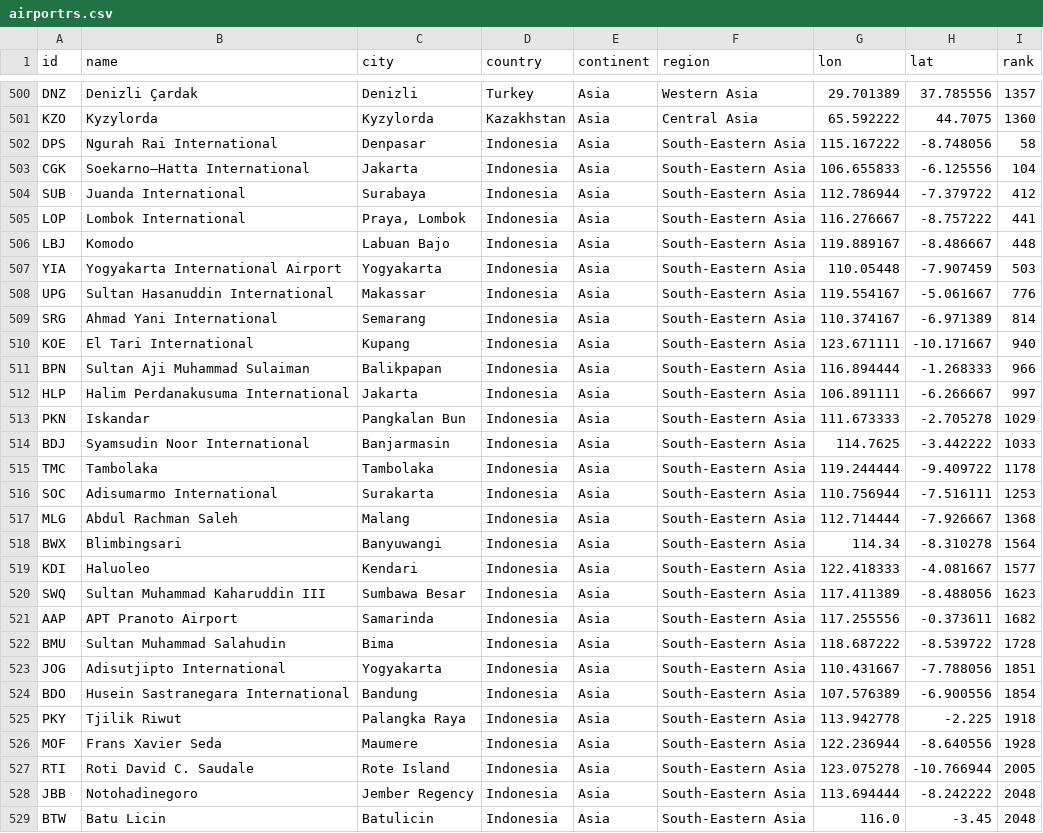
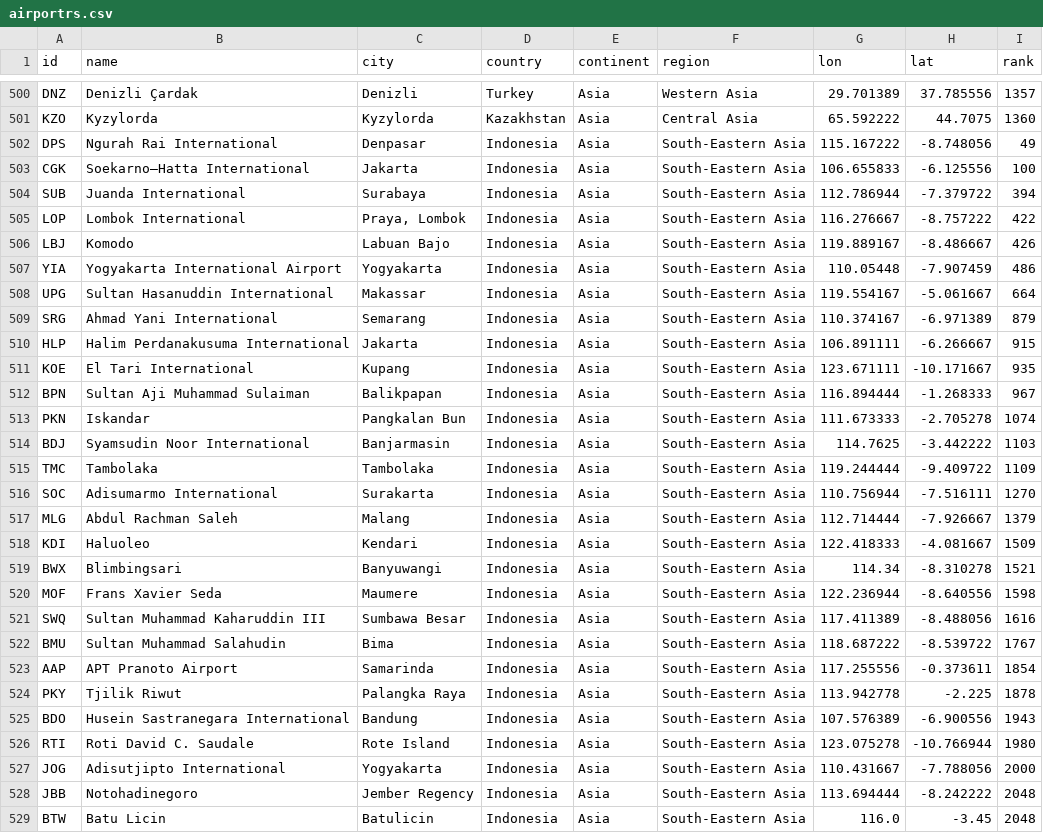
Before and after one commit to misrori/flights2, a CSV file: csv_data/airportrs.csv, drawn as a sheet; only a part is shown, gaps mark what is left out.

```diff
--- a/csv_data/airportrs.csv
+++ b/csv_data/airportrs.csv
@@ -501,28 +501,28 @@ DNZ,Denizli Çardak,Denizli,Turkey,Asia,Western Asia,29.701389,37.785556,1357
 KZO,Kyzylorda,Kyzylorda,Kazakhstan,Asia,Central Asia,65.592222,44.7075,1360
-DPS,Ngurah Rai International,Denpasar,Indonesia,Asia,South-Eastern Asia,115.167222,-8.748056,58
-CGK,Soekarno–Hatta International,Jakarta,Indonesia,Asia,South-Eastern Asia,106.655833,-6.125556,104
-SUB,Juanda International,Surabaya,Indonesia,Asia,South-Eastern Asia,112.786944,-7.379722,412
-LOP,Lombok International,"Praya, Lombok",Indonesia,Asia,South-Eastern Asia,116.276667,-8.757222,441
-LBJ,Komodo,Labuan Bajo,Indonesia,Asia,South-Eastern Asia,119.889167,-8.486667,448
-YIA,Yogyakarta International Airport,Yogyakarta,Indonesia,Asia,South-Eastern Asia,110.05448,-7.907459,503
-UPG,Sultan Hasanuddin International,Makassar,Indonesia,Asia,South-Eastern Asia,119.554167,-5.061667,776
-SRG,Ahmad Yani International,Semarang,Indonesia,Asia,South-Eastern Asia,110.374167,-6.971389,814
-KOE,El Tari International,Kupang,Indonesia,Asia,South-Eastern Asia,123.671111,-10.171667,940
-BPN,Sultan Aji Muhammad Sulaiman,Balikpapan,Indonesia,Asia,South-Eastern Asia,116.894444,-1.268333,966
-HLP,Halim Perdanakusuma International,Jakarta,Indonesia,Asia,South-Eastern Asia,106.891111,-6.266667,997
-PKN,Iskandar,Pangkalan Bun,Indonesia,Asia,South-Eastern Asia,111.673333,-2.705278,1029
-BDJ,Syamsudin Noor International,Banjarmasin,Indonesia,Asia,South-Eastern Asia,114.7625,-3.442222,1033
-TMC,Tambolaka,Tambolaka,Indonesia,Asia,South-Eastern Asia,119.244444,-9.409722,1178
-SOC,Adisumarmo International,Surakarta,Indonesia,Asia,South-Eastern Asia,110.756944,-7.516111,1253
-MLG,Abdul Rachman Saleh,Malang,Indonesia,Asia,South-Eastern Asia,112.714444,-7.926667,1368
-BWX,Blimbingsari,Banyuwangi,Indonesia,Asia,South-Eastern Asia,114.34,-8.310278,1564
-KDI,Haluoleo,Kendari,Indonesia,Asia,South-Eastern Asia,122.418333,-4.081667,1577
-SWQ,Sultan Muhammad Kaharuddin III,Sumbawa Besar,Indonesia,Asia,South-Eastern Asia,117.411389,-8.488056,1623
-AAP,APT Pranoto Airport,Samarinda,Indonesia,Asia,South-Eastern Asia,117.255556,-0.373611,1682
-BMU,Sultan Muhammad Salahudin,Bima,Indonesia,Asia,South-Eastern Asia,118.687222,-8.539722,1728
-JOG,Adisutjipto International,Yogyakarta,Indonesia,Asia,South-Eastern Asia,110.431667,-7.788056,1851
-BDO,Husein Sastranegara International,Bandung,Indonesia,Asia,South-Eastern Asia,107.576389,-6.900556,1854
-PKY,Tjilik Riwut,Palangka Raya,Indonesia,Asia,South-Eastern Asia,113.942778,-2.225,1918
-MOF,Frans Xavier Seda,Maumere,Indonesia,Asia,South-Eastern Asia,122.236944,-8.640556,1928
-RTI,Roti David C. Saudale,Rote Island,Indonesia,Asia,South-Eastern Asia,123.075278,-10.766944,2005
+DPS,Ngurah Rai International,Denpasar,Indonesia,Asia,South-Eastern Asia,115.167222,-8.748056,49
+CGK,Soekarno–Hatta International,Jakarta,Indonesia,Asia,South-Eastern Asia,106.655833,-6.125556,100
+SUB,Juanda International,Surabaya,Indonesia,Asia,South-Eastern Asia,112.786944,-7.379722,394
+LOP,Lombok International,"Praya, Lombok",Indonesia,Asia,South-Eastern Asia,116.276667,-8.757222,422
+LBJ,Komodo,Labuan Bajo,Indonesia,Asia,South-Eastern Asia,119.889167,-8.486667,426
+YIA,Yogyakarta International Airport,Yogyakarta,Indonesia,Asia,South-Eastern Asia,110.05448,-7.907459,486
+UPG,Sultan Hasanuddin International,Makassar,Indonesia,Asia,South-Eastern Asia,119.554167,-5.061667,664
+SRG,Ahmad Yani International,Semarang,Indonesia,Asia,South-Eastern Asia,110.374167,-6.971389,879
+HLP,Halim Perdanakusuma International,Jakarta,Indonesia,Asia,South-Eastern Asia,106.891111,-6.266667,915
+KOE,El Tari International,Kupang,Indonesia,Asia,South-Eastern Asia,123.671111,-10.171667,935
+BPN,Sultan Aji Muhammad Sulaiman,Balikpapan,Indonesia,Asia,South-Eastern Asia,116.894444,-1.268333,967
+PKN,Iskandar,Pangkalan Bun,Indonesia,Asia,South-Eastern Asia,111.673333,-2.705278,1074
+BDJ,Syamsudin Noor International,Banjarmasin,Indonesia,Asia,South-Eastern Asia,114.7625,-3.442222,1103
+TMC,Tambolaka,Tambolaka,Indonesia,Asia,South-Eastern Asia,119.244444,-9.409722,1109
+SOC,Adisumarmo International,Surakarta,Indonesia,Asia,South-Eastern Asia,110.756944,-7.516111,1270
+MLG,Abdul Rachman Saleh,Malang,Indonesia,Asia,South-Eastern Asia,112.714444,-7.926667,1379
+KDI,Haluoleo,Kendari,Indonesia,Asia,South-Eastern Asia,122.418333,-4.081667,1509
+BWX,Blimbingsari,Banyuwangi,Indonesia,Asia,South-Eastern Asia,114.34,-8.310278,1521
+MOF,Frans Xavier Seda,Maumere,Indonesia,Asia,South-Eastern Asia,122.236944,-8.640556,1598
+SWQ,Sultan Muhammad Kaharuddin III,Sumbawa Besar,Indonesia,Asia,South-Eastern Asia,117.411389,-8.488056,1616
+BMU,Sultan Muhammad Salahudin,Bima,Indonesia,Asia,South-Eastern Asia,118.687222,-8.539722,1767
+AAP,APT Pranoto Airport,Samarinda,Indonesia,Asia,South-Eastern Asia,117.255556,-0.373611,1854
+PKY,Tjilik Riwut,Palangka Raya,Indonesia,Asia,South-Eastern Asia,113.942778,-2.225,1878
+BDO,Husein Sastranegara International,Bandung,Indonesia,Asia,South-Eastern Asia,107.576389,-6.900556,1943
+RTI,Roti David C. Saudale,Rote Island,Indonesia,Asia,South-Eastern Asia,123.075278,-10.766944,1980
+JOG,Adisutjipto International,Yogyakarta,Indonesia,Asia,South-Eastern Asia,110.431667,-7.788056,2000
 JBB,Notohadinegoro,Jember Regency,Indonesia,Asia,South-Eastern Asia,113.694444,-8.242222,2048
```
Also changed, not shown: 3 other files.
